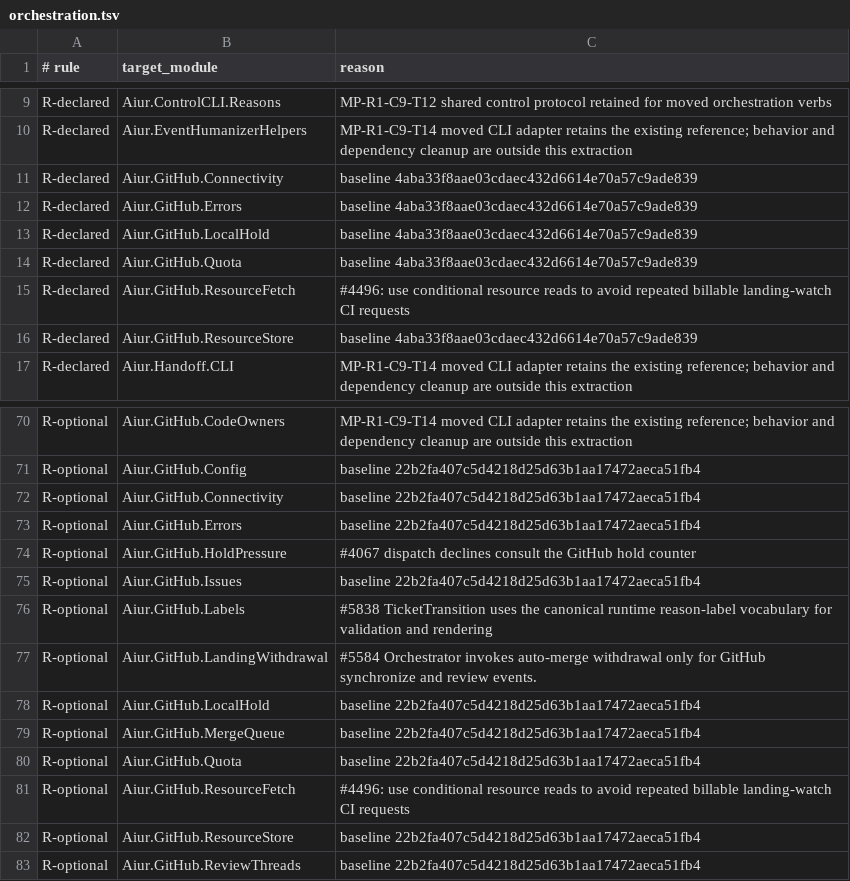
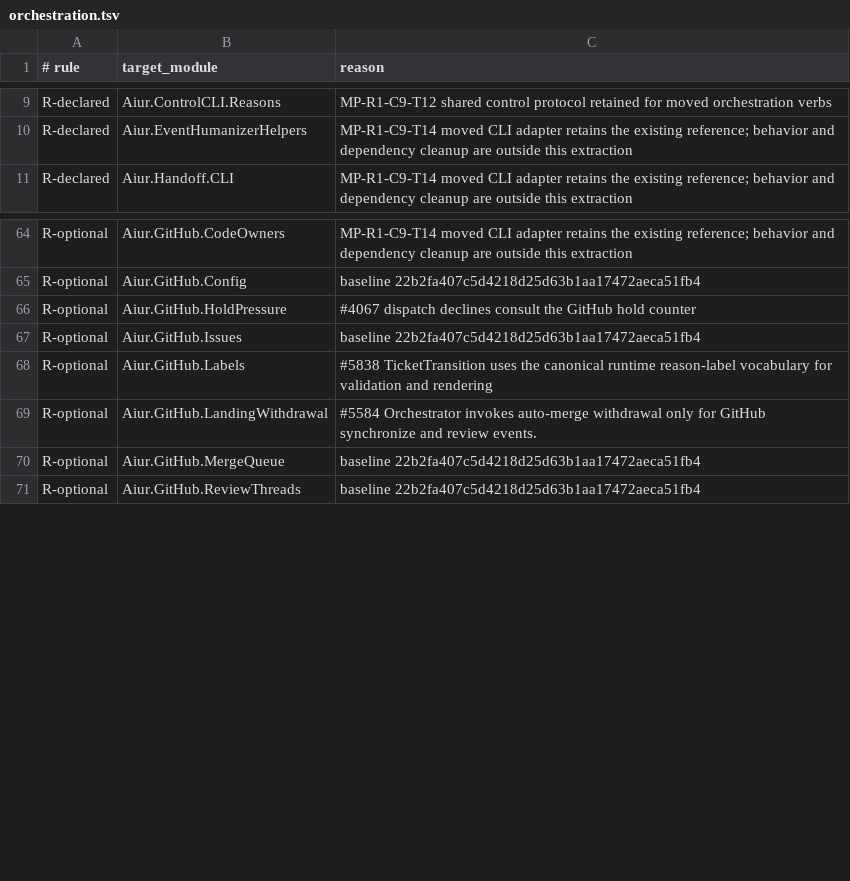
Before and after one commit to aiur-team/aiur, a TSV file: scripts/components/allowlist/orchestration.tsv, drawn as a sheet; only a part is shown, gaps mark what is left out; the diff names each change by its address in the sheet, - before the commit and + after, or states it on an @@ line.

```diff
--- a/scripts/components/allowlist/orchestration.tsv
+++ b/scripts/components/allowlist/orchestration.tsv
-row 11: R-declared | Aiur.GitHub.Connectivity | baseline 4aba33f8aae03cdaec432d6614e70a57c9ade839
-row 12: R-declared | Aiur.GitHub.Errors | baseline 4aba33f8aae03cdaec432d6614e70a57c9ade839
-row 13: R-declared | Aiur.GitHub.LocalHold | baseline 4aba33f8aae03cdaec432d6614e70a57c9ade839
-row 14: R-declared | Aiur.GitHub.Quota | baseline 4aba33f8aae03cdaec432d6614e70a57c9ade839
-row 15: R-declared | Aiur.GitHub.ResourceFetch | #4496: use conditional resource reads to avoid repeated billable landing-watch CI requests
-row 16: R-declared | Aiur.GitHub.ResourceStore | baseline 4aba33f8aae03cdaec432d6614e70a57c9ade839
-row 72: R-optional | Aiur.GitHub.Connectivity | baseline 22b2fa407c5d4218d25d63b1aa17472aeca51fb4
-row 73: R-optional | Aiur.GitHub.Errors | baseline 22b2fa407c5d4218d25d63b1aa17472aeca51fb4
-row 78: R-optional | Aiur.GitHub.LocalHold | baseline 22b2fa407c5d4218d25d63b1aa17472aeca51fb4
-row 80: R-optional | Aiur.GitHub.Quota | baseline 22b2fa407c5d4218d25d63b1aa17472aeca51fb4
-row 81: R-optional | Aiur.GitHub.ResourceFetch | #4496: use conditional resource reads to avoid repeated billable landing-watch CI requests
-row 82: R-optional | Aiur.GitHub.ResourceStore | baseline 22b2fa407c5d4218d25d63b1aa17472aeca51fb4
```
Also changed, not shown: scripts/components/allowlist/control-cli.tsv, 15 other files.
